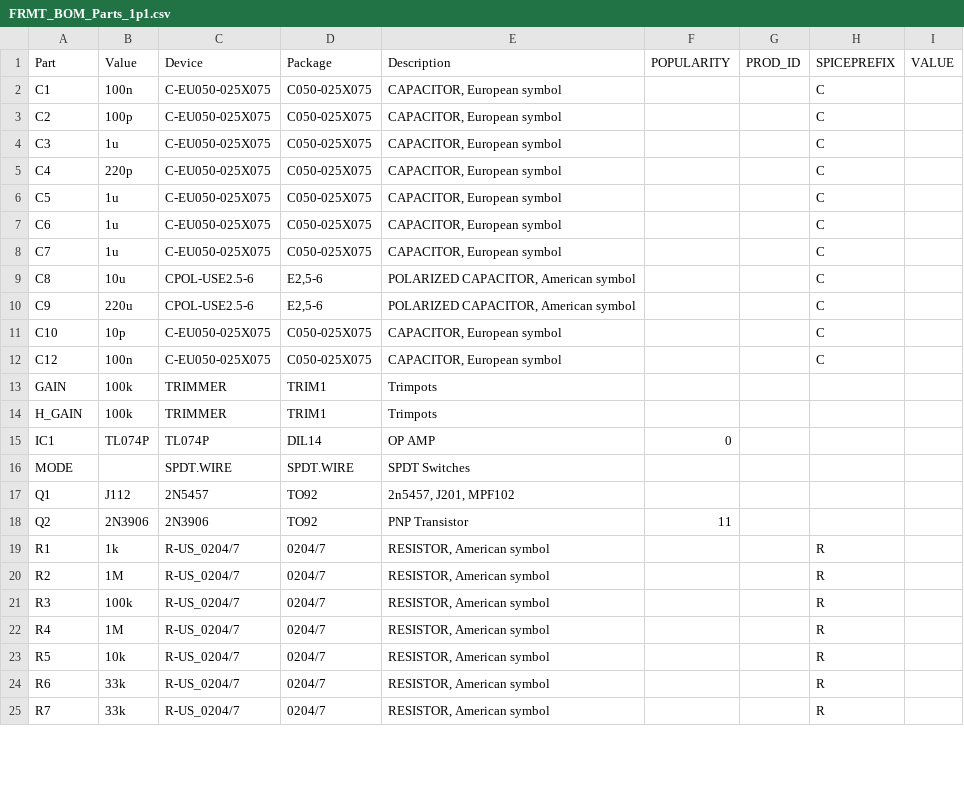
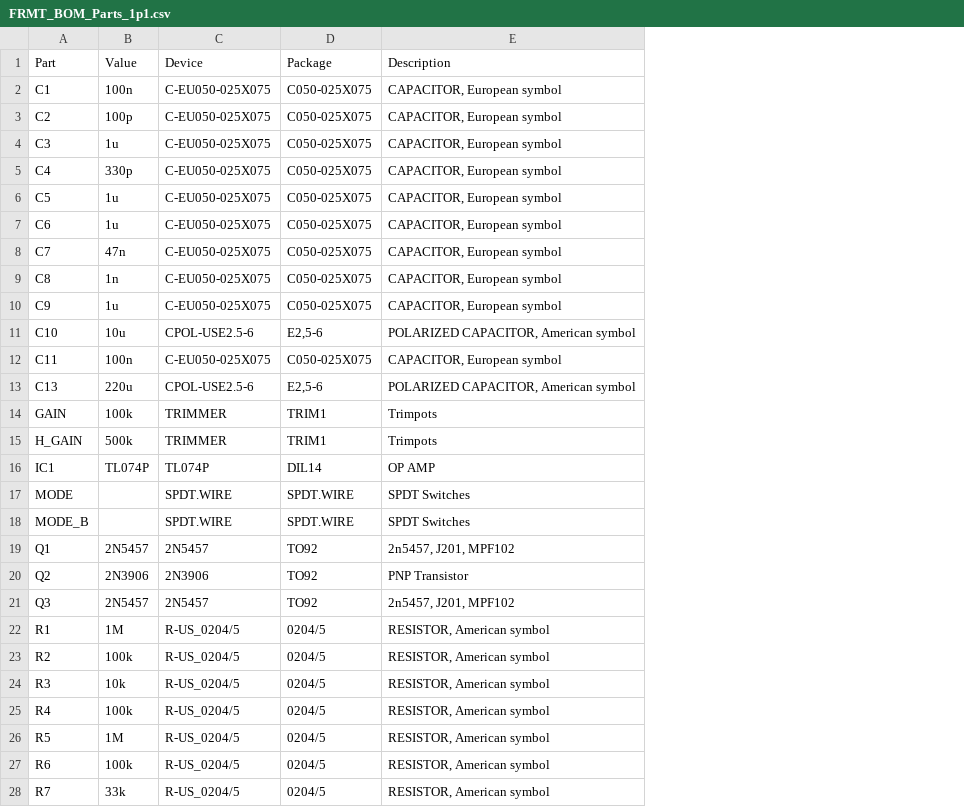
Before and after one commit to brianthornock/FRMT, a CSV file: FRMT_BOM_Parts_1p1.csv, drawn as a sheet; only a part is shown; removed rows and columns are numbered as before the commit, all else as after; the diff covers the shown part only; the diff names each change by its address in the sheet, - before the commit and + after, or states it on an @@ line.

```diff
--- a/FRMT_BOM_Parts_1p1.csv
+++ b/FRMT_BOM_Parts_1p1.csv
-column F (POPULARITY), rows 15-18: 0 |  |  | 11
-column G (PROD_ID), empty
-column H (SPICEPREFIX), rows 2-25: C | C | C | C | C | C | C | C | C | C | C |  |  |  |  |  |  | R | R | R | R | R | R | R
-column I (VALUE), empty
-B5 (Value): 220p
+B5 (Value): 330p
-B8 (Value): 1u
+B8 (Value): 47n
-B9 (Value): 10u
+B9 (Value): 1n
-C9:C10 (Device): CPOL-USE2.5-6
+C9:C10 (Device): C-EU050-025X075
-D9:D10 (Package): E2,5-6
+D9:D10 (Package): C050-025X075
-E9:E10 (Description): POLARIZED CAPACITOR, American symbol
+E9:E10 (Description): CAPACITOR, European symbol
-B10 (Value): 220u
+B10 (Value): 1u
-B11 (Value): 10p
+B11 (Value): 10u
-C11 (Device): C-EU050-025X075
+C11 (Device): CPOL-USE2.5-6
-D11 (Package): C050-025X075
+D11 (Package): E2,5-6
-E11 (Description): CAPACITOR, European symbol
+E11 (Description): POLARIZED CAPACITOR, American symbol
-A12 (Part): C12
+A12 (Part): C11
+row 13: C13 | 220u | CPOL-USE2.5-6 | E2,5-6 | POLARIZED CAPACITOR, American symbol
-B15 (Value): 100k
+B15 (Value): 500k
+row 18: MODE_B |  | SPDT.WIRE | SPDT.WIRE | SPDT Switches
-B19 (Value): J112
+B19 (Value): 2N5457
+row 21: Q3 | 2N5457 | 2N5457 | TO92 | 2n5457, J201, MPF102
-B22 (Value): 1k
+B22 (Value): 1M
-C22:C28 (Device): R-US_0204/7
+C22:C28 (Device): R-US_0204/5
-D22:D28 (Package): 0204/7
+D22:D28 (Package): 0204/5
-B23 (Value): 1M
+B23 (Value): 100k
-B24 (Value): 100k
+B24 (Value): 10k
-B25 (Value): 1M
+B25 (Value): 100k
-B26 (Value): 10k
+B26 (Value): 1M
-B27 (Value): 33k
+B27 (Value): 100k
```
Also changed, not shown: 1 added row and 15 edited cells elsewhere in this file, FRMT_BOM_Values_1p1.csv.
